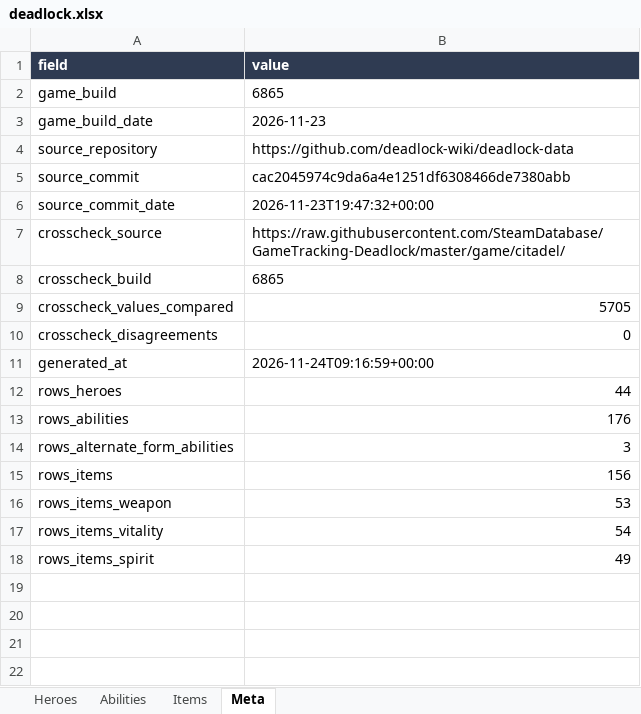
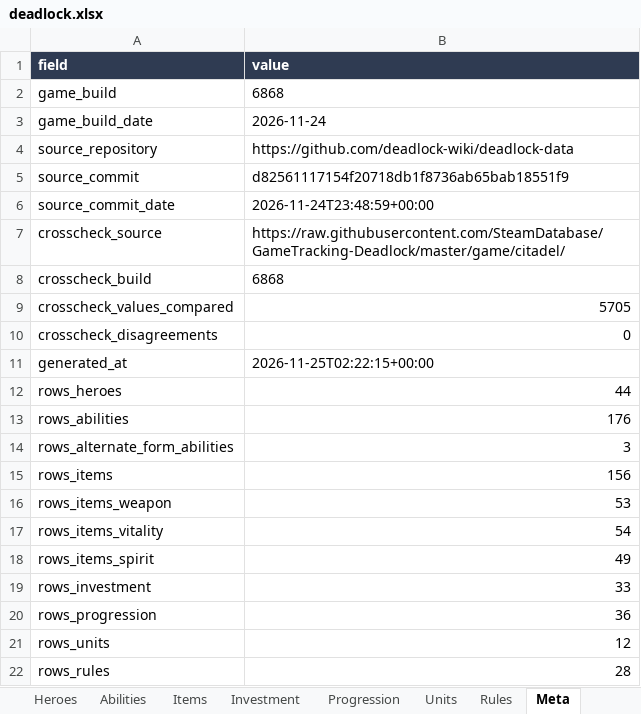
Before and after one commit to NaqibL/deadlock_stats, an Excel workbook: output/deadlock.xlsx, sheet Meta, drawn as a sheet; values as stored, in another font and other column widths than the file's, no borders; the diff names each change by its address in the sheet, - before the commit and + after, or states it on an @@ line.

```diff
--- a/output/deadlock.xlsx (sheet Meta)
+++ b/output/deadlock.xlsx (sheet Meta)
+sheet tab: Investment
+sheet tab: Progression
+sheet tab: Units
+sheet tab: Rules
-B2 (value): 6865
+B2 (value): 6868
-B3 (value): 2026-11-23
+B3 (value): 2026-11-24
-B5 (value): cac2045974c9da6a4e1251df6308466de7380abb
+B5 (value): d82561117154f20718db1f8736ab65bab18551f9
-B6 (value): 2026-11-23T19:47:32+00:00
+B6 (value): 2026-11-24T23:48:59+00:00
-B8 (value): 6865
+B8 (value): 6868
-B11 (value): 2026-11-24T09:16:59+00:00
+B11 (value): 2026-11-25T02:22:15+00:00
+row 19: rows_investment | 33
+row 20: rows_progression | 36
+row 21: rows_units | 12
+row 22: rows_rules | 28
```
Also changed, not shown: sheet Heroes, sheet Abilities, 22 other files.
